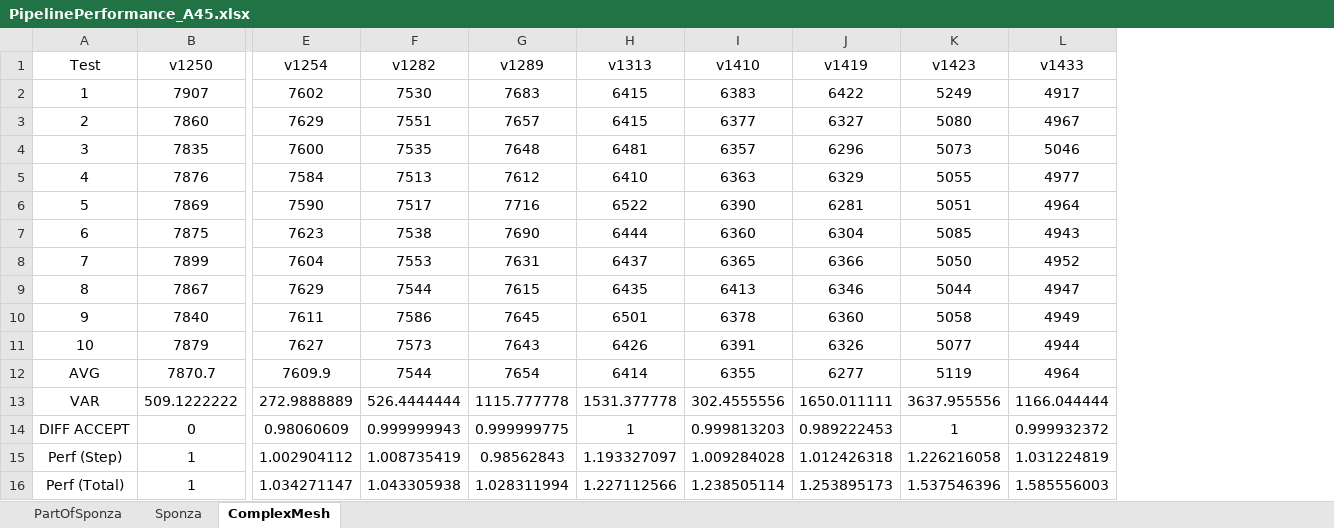
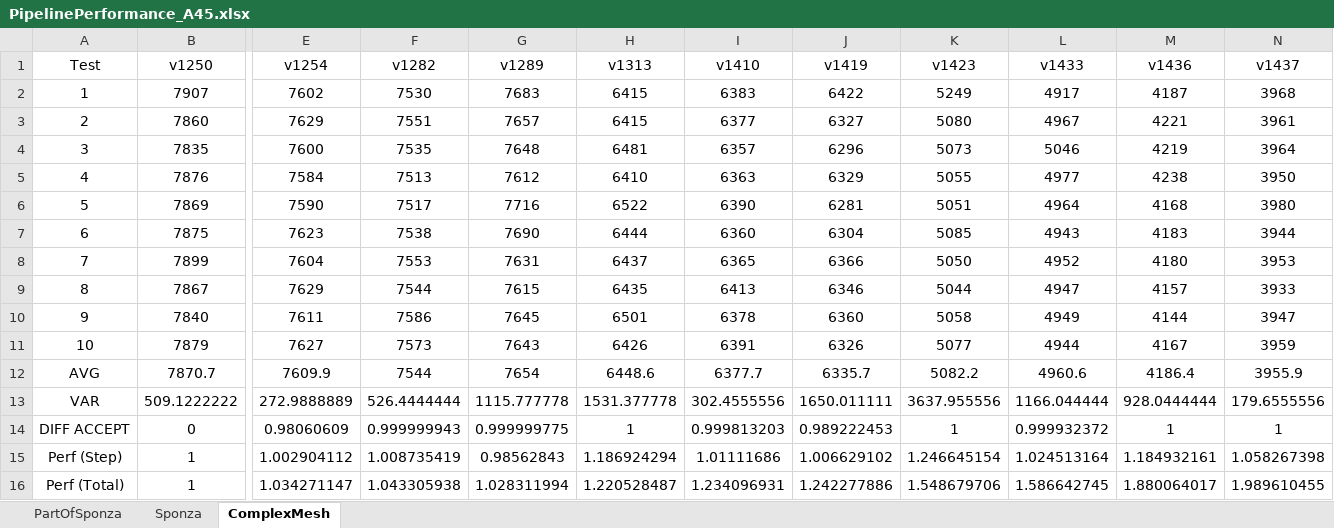
Before and after one commit to bobbyzhu/SALVIA, an Excel workbook: doc/contents/materials/PipelinePerformance_A45.xlsx, sheet ComplexMesh, drawn as a sheet; only a part is shown, gaps mark what is left out; values as stored, in another font and other column widths than the file's, no borders; conditional formats not drawn; the diff names each change by its address in the sheet, - before the commit and + after, or states it on an @@ line.

```diff
--- a/doc/contents/materials/PipelinePerformance_A45.xlsx (sheet ComplexMesh)
+++ b/doc/contents/materials/PipelinePerformance_A45.xlsx (sheet ComplexMesh)
+column M (v1436), rows 2-16: 4187 | 4221 | 4219 | 4238 | 4168 | 4183 | 4180 | 4157 | 4144 | 4167 | 4186.4 | 928.0444444 | 1 | 1.184932161 | 1.880064017
+column N (v1437), rows 2-16: 3968 | 3961 | 3964 | 3950 | 3980 | 3944 | 3953 | 3933 | 3947 | 3959 | 3955.9 | 179.6555556 | 1 | 1.058267398 | 1.989610455
-H12 (v1313): 6414
+H12 (v1313): 6448.6
-I12 (v1410): 6355
+I12 (v1410): 6377.7
-J12 (v1419): 6277
+J12 (v1419): 6335.7
-K12 (v1423): 5119
+K12 (v1423): 5082.2
-L12 (v1433): 4964
+L12 (v1433): 4960.6
-H15 (v1313): 1.193327097
+H15 (v1313): 1.186924294
-I15 (v1410): 1.009284028
+I15 (v1410): 1.01111686
-J15 (v1419): 1.012426318
+J15 (v1419): 1.006629102
-K15 (v1423): 1.226216058
+K15 (v1423): 1.246645154
-L15 (v1433): 1.031224819
+L15 (v1433): 1.024513164
-H16 (v1313): 1.227112566
+H16 (v1313): 1.220528487
-I16 (v1410): 1.238505114
+I16 (v1410): 1.234096931
-J16 (v1419): 1.253895173
+J16 (v1419): 1.242277886
-K16 (v1423): 1.537546396
+K16 (v1423): 1.548679706
-L16 (v1433): 1.585556003
+L16 (v1433): 1.586642745
```
Also changed, not shown: sheet Sponza.
